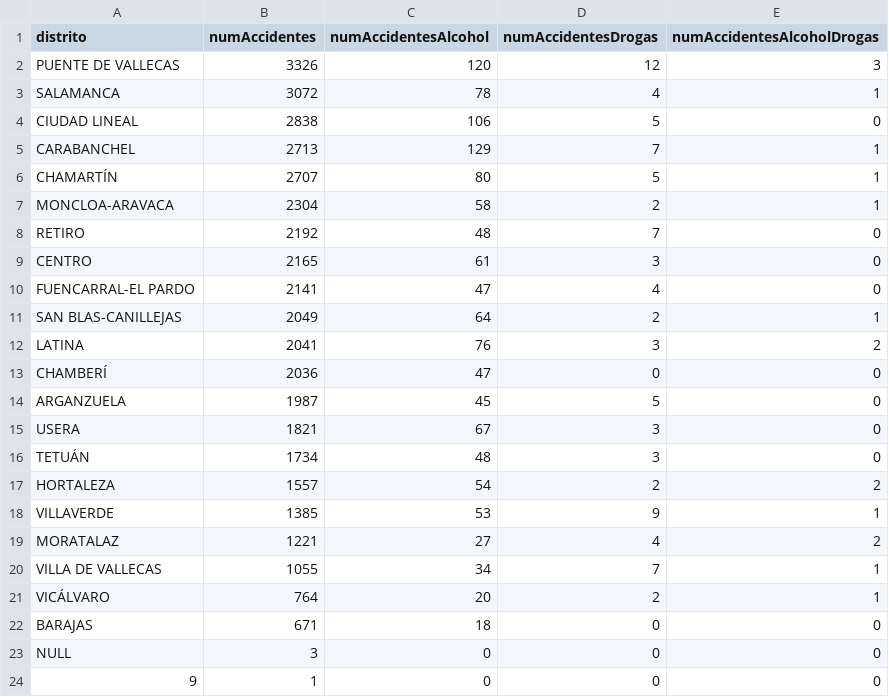
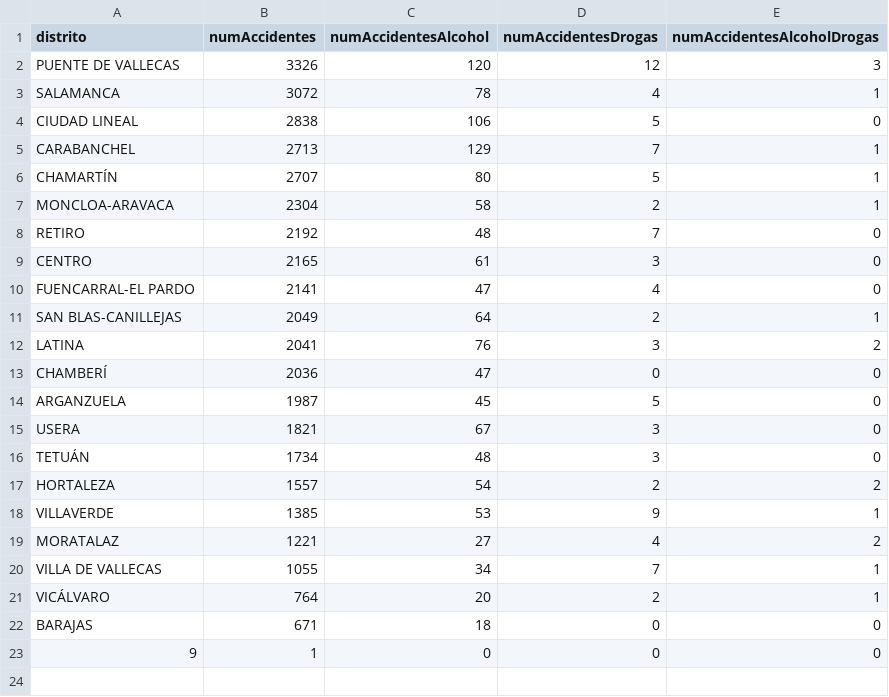
Before and after one commit to joseluisgs/Kotlin-LetsPlot-DataFrames, a CSV file: reports/accidentesPorDistritoAlcoholDrogas.csv, drawn as a sheet; the diff names each change by its address in the sheet, - before the commit and + after, or states it on an @@ line.

```diff
--- a/reports/accidentesPorDistritoAlcoholDrogas.csv
+++ b/reports/accidentesPorDistritoAlcoholDrogas.csv
-row 23: NULL | 3 | 0 | 0 | 0
```
Also changed, not shown: reports/accidentesPorDistritoSexo.csv, reports/accidentesPorTipoVehiculo.csv, 7 other files.
